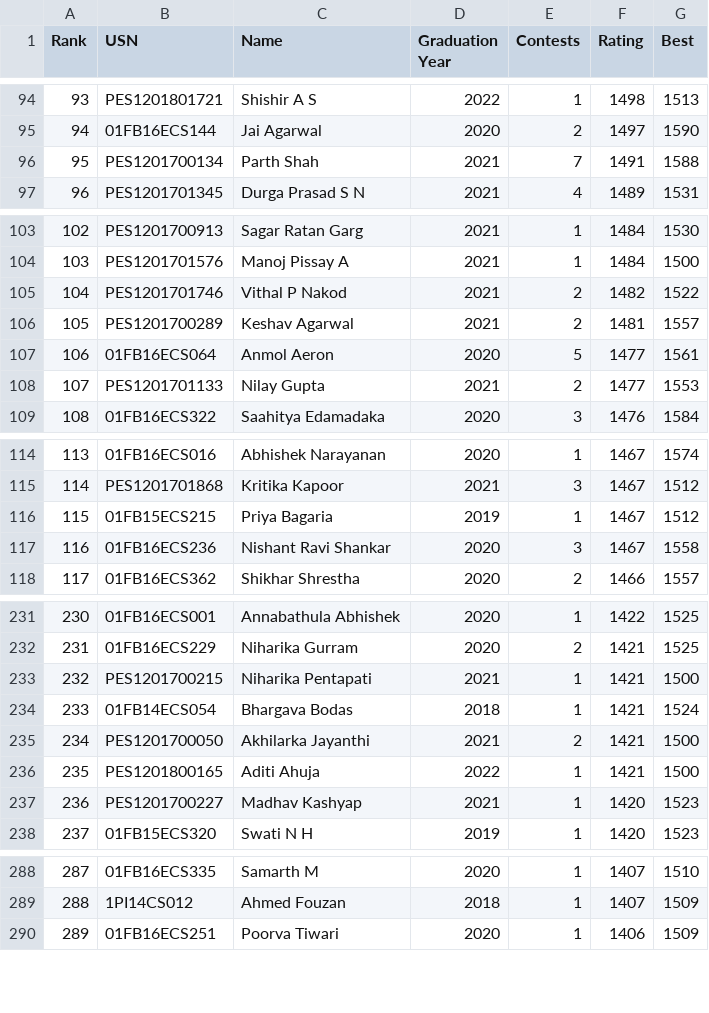
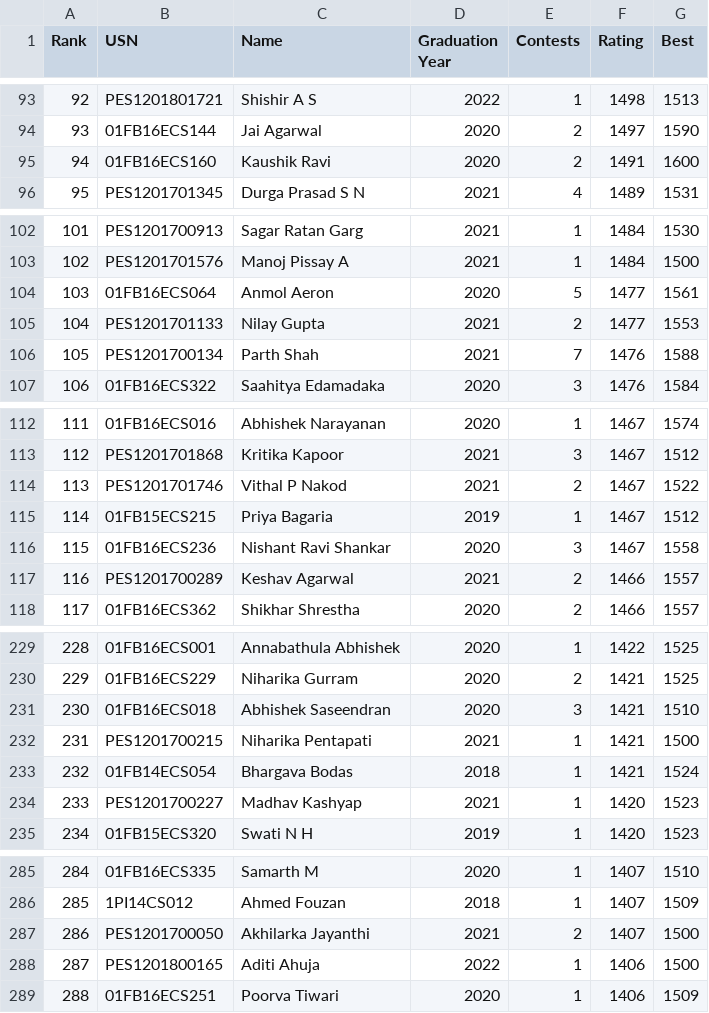
Before and after one commit to pes-alcoding-club/student-ratings, a CSV file: scoreboard.csv, drawn as a sheet; only a part is shown, gaps mark what is left out; removed rows and columns are numbered as before the commit, all else as after; the diff covers the shown part only; the diff names each change by its address in the sheet, - before the commit and + after, or states it on an @@ line.

Commit message:
Updated ratings for Hackerearth June easy 2019

```diff
--- a/scoreboard.csv
+++ b/scoreboard.csv
@@ column A (Rank) renumbered between rows 31 and 454 @@
-row 96: 95 | PES1201700134 | Parth Shah | 2021 | 7 | 1491 | 1588
+row 95: 94 | 01FB16ECS160 | Kaushik Ravi | 2020 | 2 | 1491 | 1600
-row 105: 104 | PES1201701746 | Vithal P Nakod | 2021 | 2 | 1482 | 1522
-row 106: 105 | PES1201700289 | Keshav Agarwal | 2021 | 2 | 1481 | 1557
+row 106: 105 | PES1201700134 | Parth Shah | 2021 | 7 | 1476 | 1588
+row 114: 113 | PES1201701746 | Vithal P Nakod | 2021 | 2 | 1467 | 1522
+row 117: 116 | PES1201700289 | Keshav Agarwal | 2021 | 2 | 1466 | 1557
+row 231: 230 | 01FB16ECS018 | Abhishek Saseendran | 2020 | 3 | 1421 | 1510
-row 235: 234 | PES1201700050 | Akhilarka Jayanthi | 2021 | 2 | 1421 | 1500
-row 236: 235 | PES1201800165 | Aditi Ahuja | 2022 | 1 | 1421 | 1500
+row 287: 286 | PES1201700050 | Akhilarka Jayanthi | 2021 | 2 | 1407 | 1500
+row 288: 287 | PES1201800165 | Aditi Ahuja | 2022 | 1 | 1406 | 1500
```
Also changed, not shown: 6 added rows, 8 removed rows and 2 edited cells elsewhere in this file, 5 other files.
